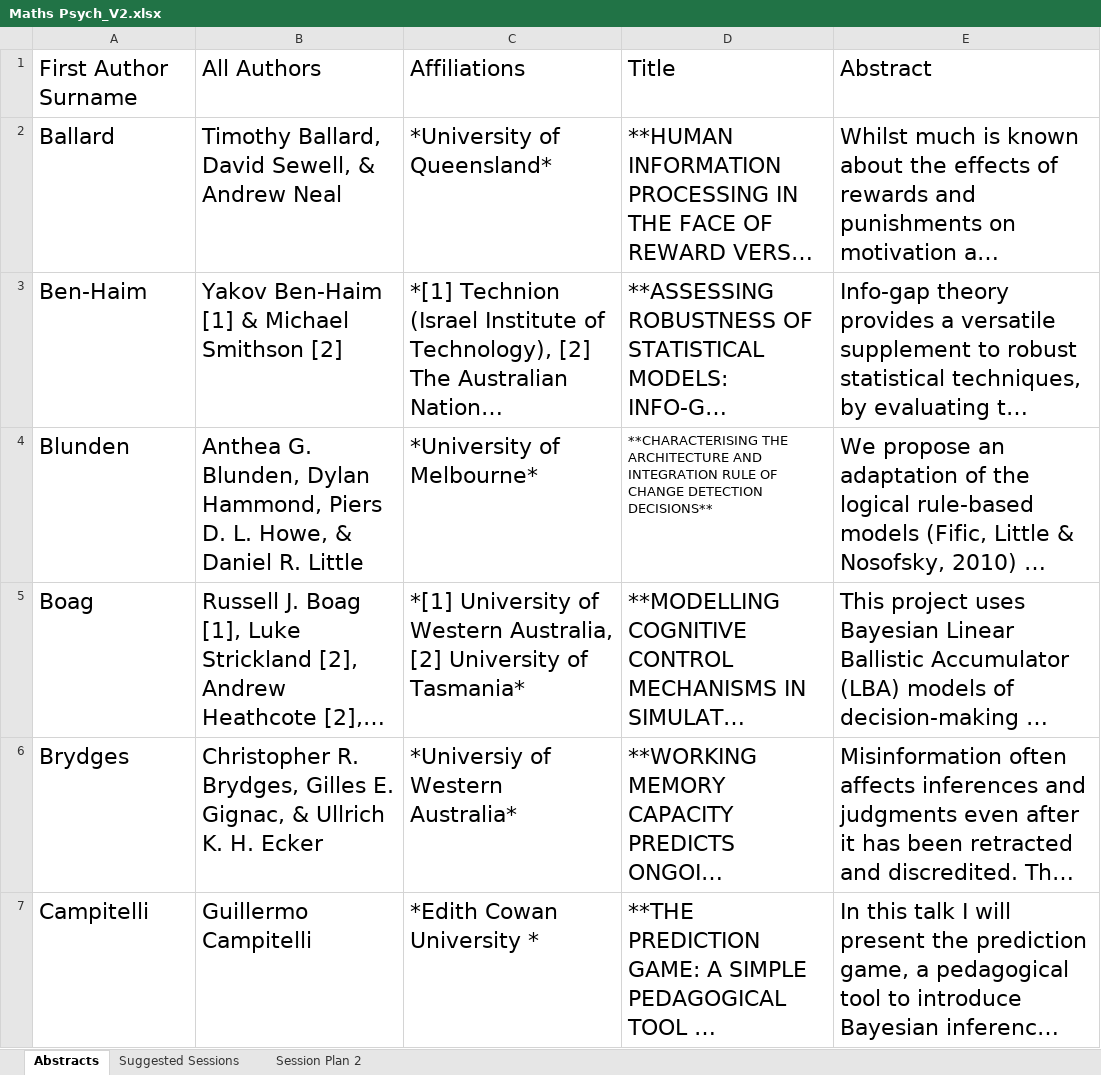
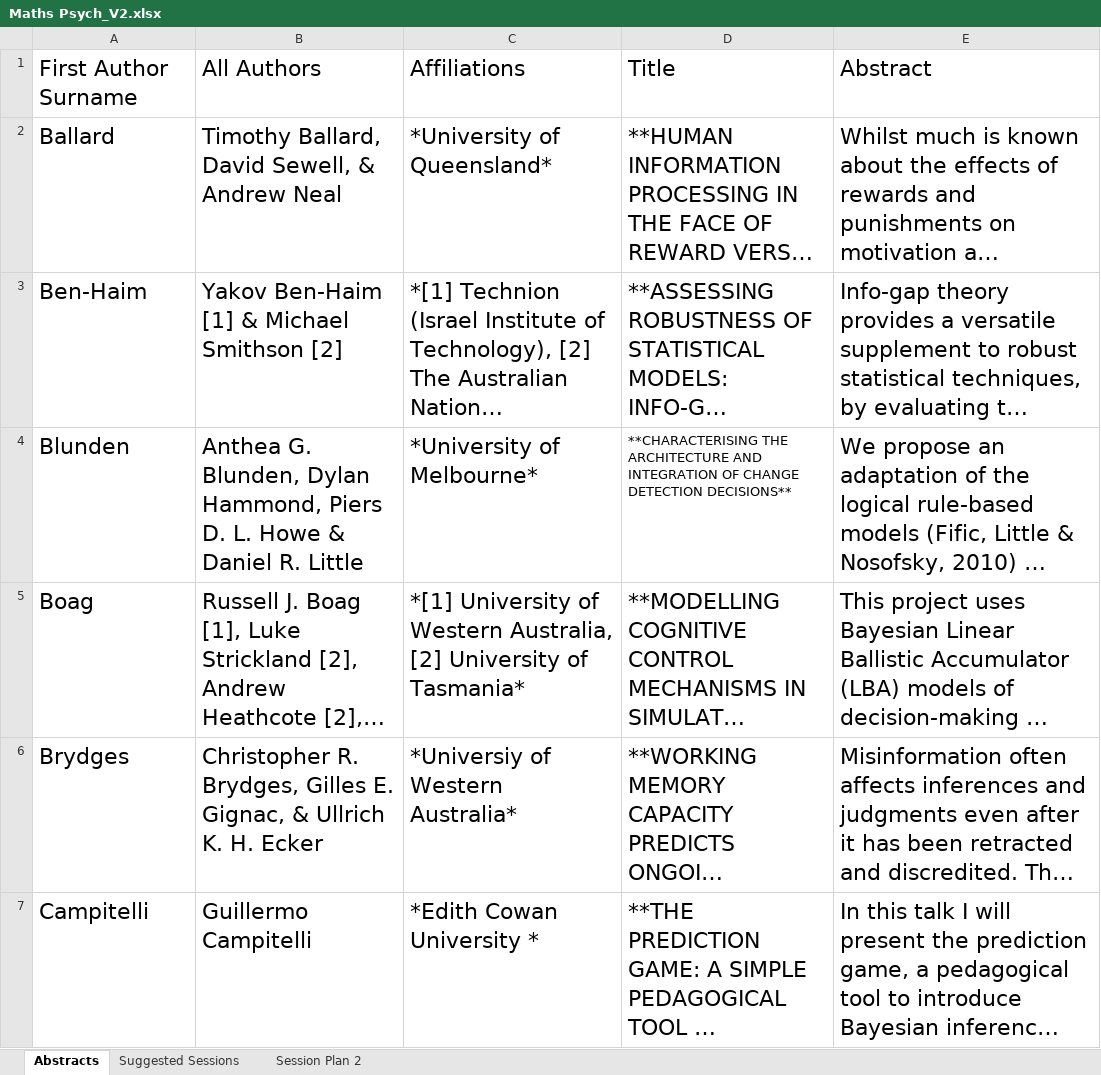
Before and after one commit to alicemason/AMPC18, an Excel workbook: programme/Maths Psych_V2.xlsx, sheet Abstracts, drawn as a sheet; only a part is shown; long unchanged cells end in …; values as stored, in another font and other column widths than the file's, no borders; the diff covers the shown part only; the diff names each change by its address in the sheet, - before the commit and + after, or states it on an @@ line.

Commit message:
program

```diff
--- a/programme/Maths Psych_V2.xlsx (sheet Abstracts)
+++ b/programme/Maths Psych_V2.xlsx (sheet Abstracts)
-B4: …D. L. Howe, & Daniel…
+B4: …D. L. Howe & Daniel…
-D4: …AND INTEGRATION RULE OF CHANGE…
+D4: …AND INTEGRATION OF CHANGE…
```
Also changed, not shown: 2 edited cells elsewhere in this sheet, 2 other files.
